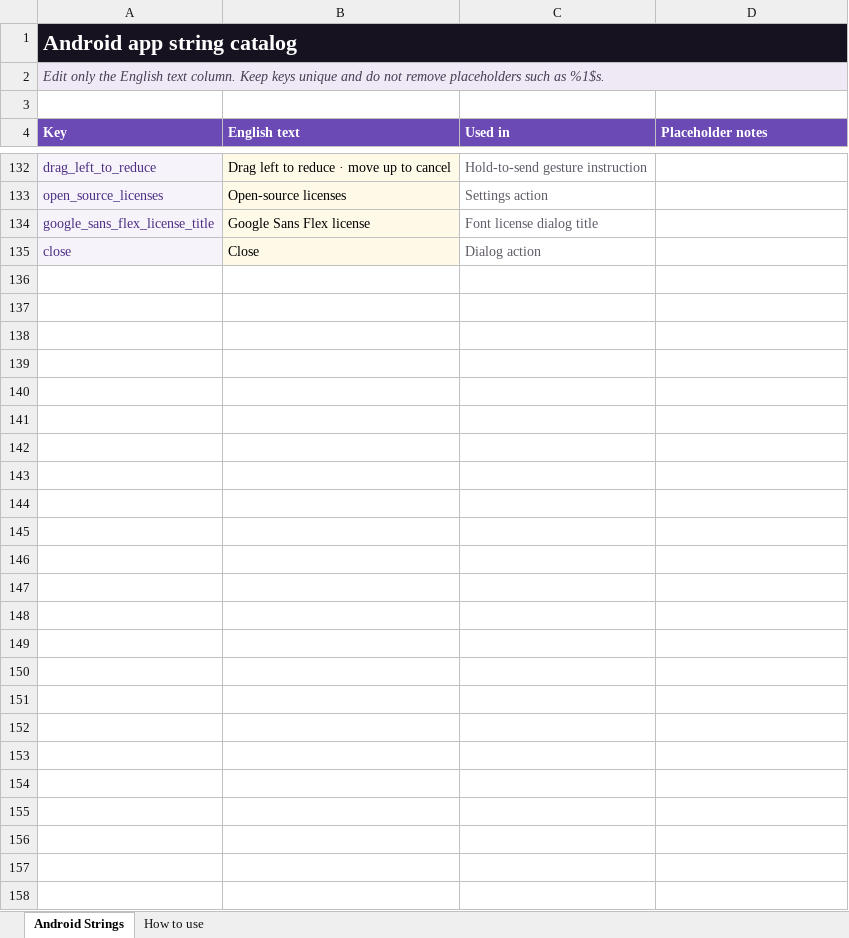
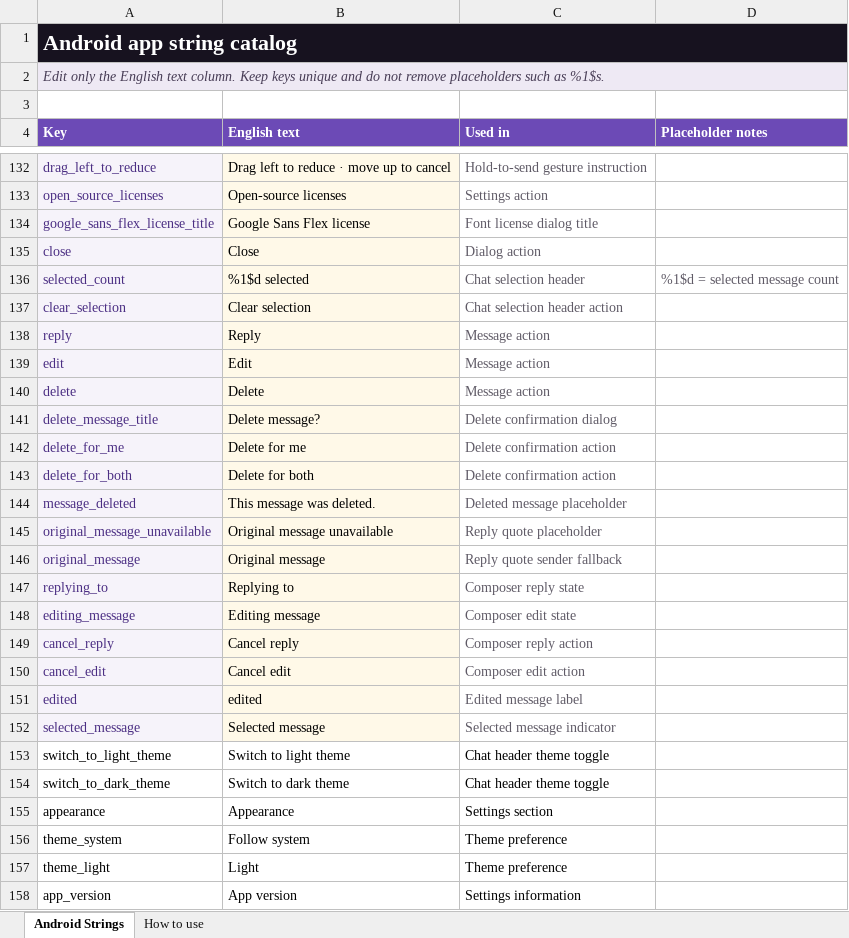
Before and after one commit to designvimals/local-chat-android, an Excel workbook: outputs/app_strings/app_strings.xlsx, sheet Android Strings, drawn as a sheet; only a part is shown, gaps mark what is left out; values as stored, in another font and other column widths than the file's, no borders; table styles not drawn; the diff covers the shown part only; the diff names each change by its address in the sheet, - before the commit and + after, or states it on an @@ line.

Commit message:
Update Android chat app

```diff
--- a/outputs/app_strings/app_strings.xlsx (sheet Android Strings)
+++ b/outputs/app_strings/app_strings.xlsx (sheet Android Strings)
+row 136: selected_count | %1$d selected | Chat selection header | %1$d = selected message count
+row 137: clear_selection | Clear selection | Chat selection header action
+row 138: reply | Reply | Message action
+row 139: edit | Edit | Message action
+row 140: delete | Delete | Message action
+row 141: delete_message_title | Delete message? | Delete confirmation dialog
+row 142: delete_for_me | Delete for me | Delete confirmation action
+row 143: delete_for_both | Delete for both | Delete confirmation action
+row 144: message_deleted | This message was deleted. | Deleted message placeholder
+row 145: original_message_unavailable | Original message unavailable | Reply quote placeholder
+row 146: original_message | Original message | Reply quote sender fallback
+row 147: replying_to | Replying to | Composer reply state
+row 148: editing_message | Editing message | Composer edit state
+row 149: cancel_reply | Cancel reply | Composer reply action
+row 150: cancel_edit | Cancel edit | Composer edit action
+row 151: edited | edited | Edited message label
+row 152: selected_message | Selected message | Selected message indicator
@@ row 118 moved to row 153: switch_to_light_theme @@
@@ row 119 moved to row 154: switch_to_dark_theme @@
@@ row 120 moved to row 155: appearance @@
@@ row 121 moved to row 156: theme_system @@
@@ row 122 moved to row 157: theme_light @@
+row 158: app_version | App version | Settings information
```
Also changed, not shown: 5 added rows and 5 edited cells elsewhere in this sheet, 41 other files.
